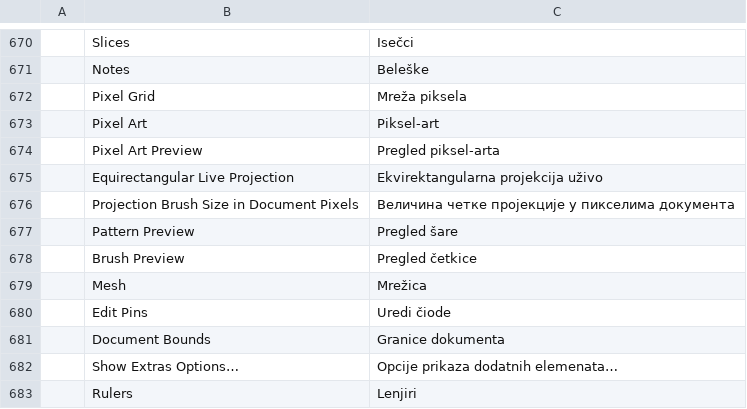
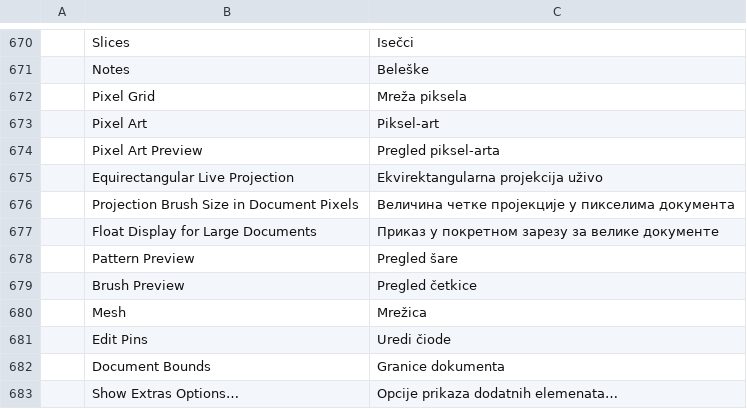
Before and after one commit to edlo727/photocraft, a TSV file: crates/ui-egui/src/i18n/sr.tsv, drawn as a sheet; only a part is shown, gaps mark what is left out; the shorter side is filled out with more unchanged rows; the diff names each change by its address in the sheet, - before the commit and + after, or states it on an @@ line.

```diff
--- a/crates/ui-egui/src/i18n/sr.tsv
+++ b/crates/ui-egui/src/i18n/sr.tsv
+row 677:  | Float Display for Large Documents | Приказ у покретном зарезу за велике документе
```
Also changed, not shown: crates/ui-egui/src/i18n/el.tsv, crates/ui-egui/src/i18n/es.tsv, 23 other files.
